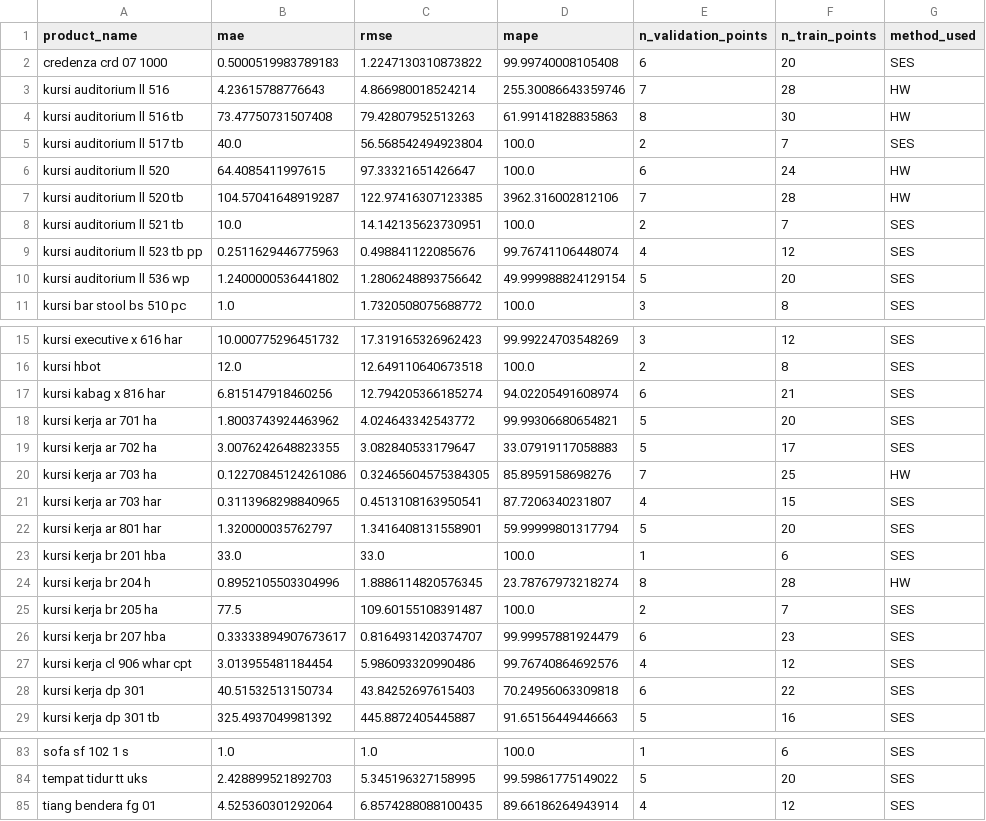
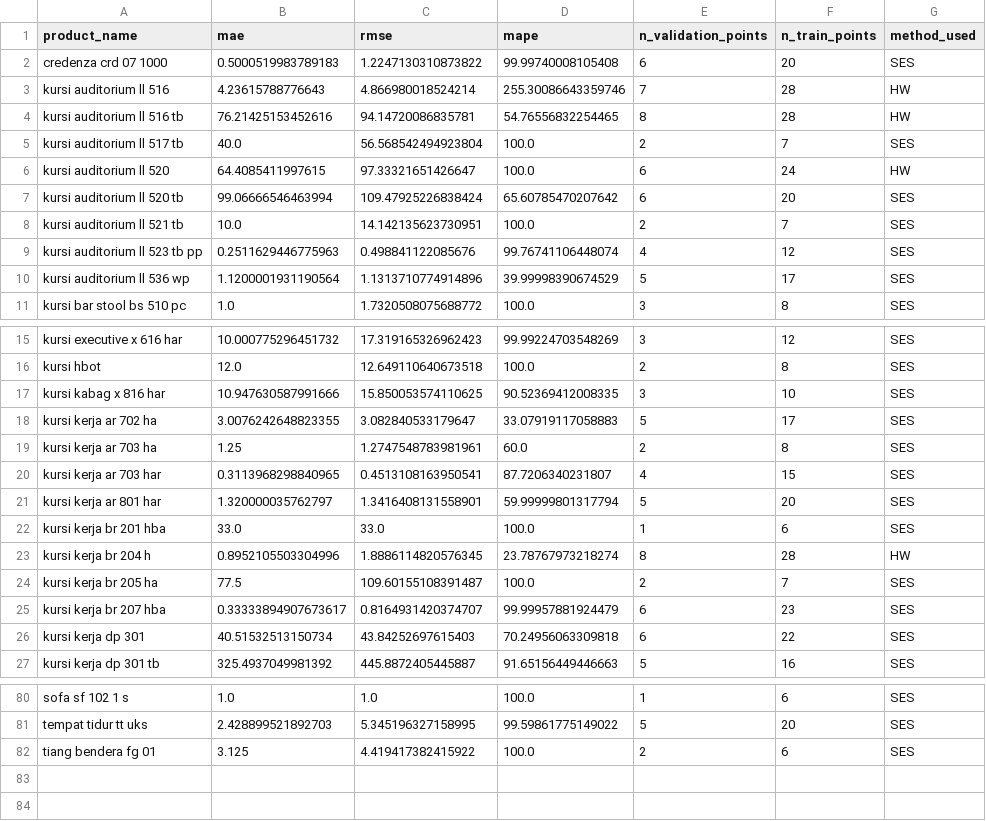
Before and after one commit to fuadvi/forecast, a CSV file: ses_evaluation_metrics.csv, drawn as a sheet; only a part is shown, gaps mark what is left out; the diff covers the shown part only.

```diff
--- a/ses_evaluation_metrics.csv
+++ b/ses_evaluation_metrics.csv
@@ -3,9 +3,9 @@ credenza crd 07 1000,0.5000519983789183,1.2247130310873822,99.99740008105408,6,2
 kursi auditorium ll 516,4.23615788776643,4.866980018524214,255.30086643359746,7,28,HW
-kursi auditorium ll 516 tb,73.47750731507408,79.42807952513263,61.99141828835863,8,30,HW
+kursi auditorium ll 516 tb,76.21425153452616,94.14720086835781,54.76556832254465,8,28,HW
 kursi auditorium ll 517 tb,40.0,56.568542494923804,100.0,2,7,SES
 kursi auditorium ll 520,64.4085411997615,97.33321651426647,100.0,6,24,HW
-kursi auditorium ll 520 tb,104.57041648919287,122.97416307123385,3962.316002812106,7,28,HW
+kursi auditorium ll 520 tb,99.06666546463994,109.47925226838424,65.60785470207642,6,20,SES
 kursi auditorium ll 521 tb,10.0,14.142135623730951,100.0,2,7,SES
 kursi auditorium ll 523 tb pp,0.2511629446775963,0.498841122085676,99.76741106448074,4,12,SES
-kursi auditorium ll 536 wp,1.2400000536441802,1.2806248893756642,49.999988824129154,5,20,SES
+kursi auditorium ll 536 wp,1.1200001931190564,1.1313710774914896,39.99998390674529,5,17,SES
 kursi bar stool bs 510 pc,1.0,1.7320508075688772,100.0,3,8,SES
@@ -16,6 +16,5 @@ kursi executive x 616 har,10.000775296451732,17.319165326962423,99.9922470354826
 kursi hbot,12.0,12.649110640673518,100.0,2,8,SES
-kursi kabag x 816 har,6.815147918460256,12.794205366185274,94.02205491608974,6,21,SES
-kursi kerja ar 701 ha,1.8003743924463962,4.024643342543772,99.99306680654821,5,20,SES
+kursi kabag x 816 har,10.947630587991666,15.850053574110625,90.52369412008335,3,10,SES
 kursi kerja ar 702 ha,3.0076242648823355,3.082840533179647,33.07919117058883,5,17,SES
-kursi kerja ar 703 ha,0.12270845124261086,0.32465604575384305,85.8959158698276,7,25,HW
+kursi kerja ar 703 ha,1.25,1.2747548783981961,60.0,2,8,SES
 kursi kerja ar 703 har,0.3113968298840965,0.4513108163950541,87.7206340231807,4,15,SES
@@ -26,3 +25,2 @@ kursi kerja br 205 ha,77.5,109.60155108391487,100.0,2,7,SES
 kursi kerja br 207 hba,0.33333894907673617,0.8164931420374707,99.99957881924479,6,23,SES
-kursi kerja cl 906 whar cpt,3.013955481184454,5.986093320990486,99.76740864692576,4,12,SES
 kursi kerja dp 301,40.51532513150734,43.84252697615403,70.24956063309818,6,22,SES
@@ -84,2 +81,2 @@ sofa sf 102 1 s,1.0,1.0,100.0,1,6,SES
 tempat tidur tt uks,2.428899521892703,5.345196327158995,99.59861775149022,5,20,SES
-tiang bendera fg 01,4.525360301292064,6.8574288088100435,89.66186264943914,4,12,SES
+tiang bendera fg 01,3.125,4.419417382415922,100.0,2,6,SES
```
Also changed, not shown: 1 removed row and 34 edited cells elsewhere in this file, forecast_per_product_ses_24m.csv, quarterly_top5_ses_2025.csv, 13 other files.
